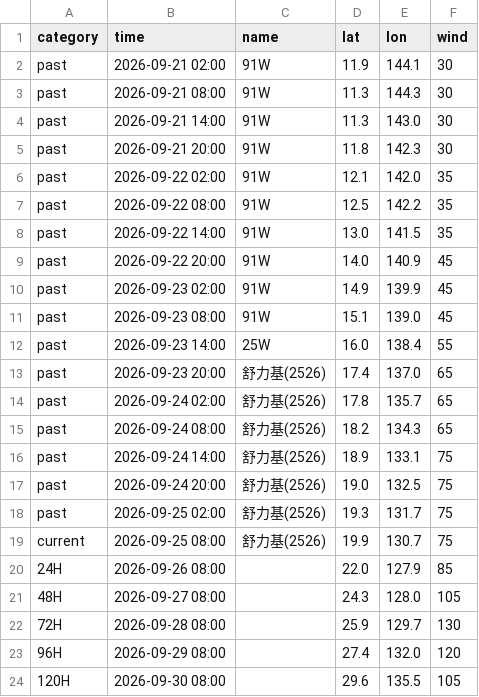
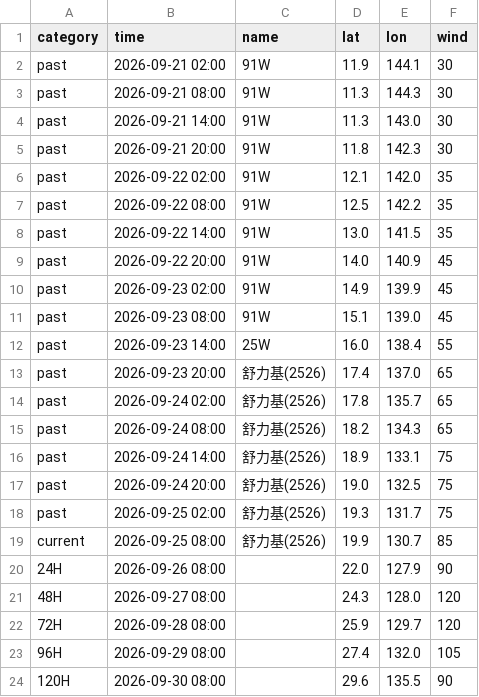
Before and after one commit to macaosso/MSSO, a CSV file: TCdata/B.csv, drawn as a sheet.

Commit message:
更新 B.csv

```diff
--- a/TCdata/B.csv
+++ b/TCdata/B.csv
@@ -18,7 +18,7 @@ past,2026-09-24 20:00,舒力基(2526),19.0,132.5,75
 past,2026-09-25 02:00,舒力基(2526),19.3,131.7,75
-current,2026-09-25 08:00,舒力基(2526),19.9,130.7,75
-24H,2026-09-26 08:00,,22.0,127.9,85
-48H,2026-09-27 08:00,,24.3,128.0,105
-72H,2026-09-28 08:00,,25.9,129.7,130
-96H,2026-09-29 08:00,,27.4,132.0,120
-120H,2026-09-30 08:00,,29.6,135.5,105
+current,2026-09-25 08:00,舒力基(2526),19.9,130.7,85
+24H,2026-09-26 08:00,,22.0,127.9,90
+48H,2026-09-27 08:00,,24.3,128.0,120
+72H,2026-09-28 08:00,,25.9,129.7,120
+96H,2026-09-29 08:00,,27.4,132.0,105
+120H,2026-09-30 08:00,,29.6,135.5,90
```
